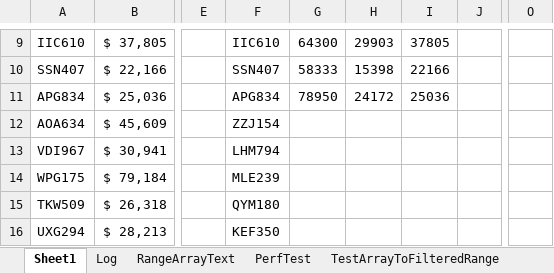
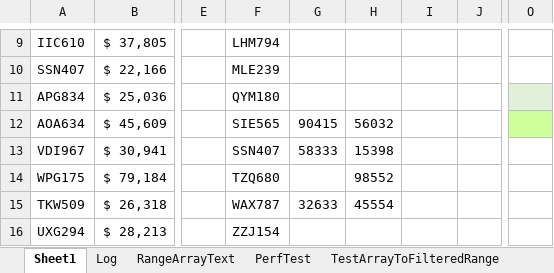
Before and after one commit to ceybers/excel-table-transfer, an Excel workbook: Development.xlsm, sheet Sheet1, drawn as a sheet; only a part is shown, gaps mark what is left out; values as stored, in another font and other column widths than the file's, no borders; charts and pictures and conditional formats and table styles not drawn; the diff covers the shown part only; the diff names each change by its address in the sheet, - before the commit and + after, or states it on an @@ line.

```diff
--- a/Development.xlsm (sheet Sheet1)
+++ b/Development.xlsm (sheet Sheet1)
-F9: IIC610
+F9: LHM794
-G9: 64300
+G9: (empty)
-H9: 29903
+H9: (empty)
-I9: 37805
+I9: (empty)
-F10: SSN407
+F10: MLE239
-G10: 58333
+G10: (empty)
-H10: 15398
+H10: (empty)
-I10: 22166
+I10: (empty)
-F11: APG834
+F11: QYM180
-G11: 78950
+G11: (empty)
-H11: 24172
+H11: (empty)
-I11: 25036
+I11: (empty)
-O11 fill: none
+O11 fill: #E2F0D9
-F12: ZZJ154
+F12: SIE565
-G12: (empty)
+G12: 90415
-H12: (empty)
+H12: 56032
-O12 fill: none
+O12 fill: #CCFF99
-F13: LHM794
+F13: SSN407
-G13: (empty)
+G13: 58333
-H13: (empty)
+H13: 15398
-F14: MLE239
+F14: TZQ680
-H14: (empty)
+H14: 98552
-F15: QYM180
+F15: WAX787
-G15: (empty)
+G15: 32633
-H15: (empty)
+H15: 45554
-F16: KEF350
+F16: ZZJ154
```
Also changed, not shown: 30 edited cells elsewhere in this sheet, sheet PerfTest, 24 other files.
